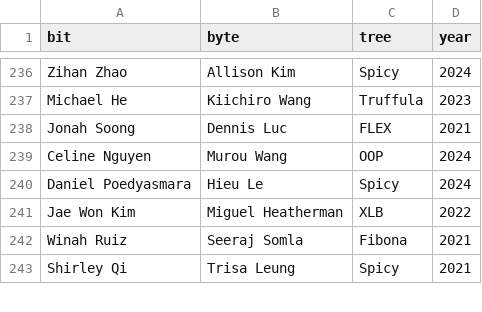
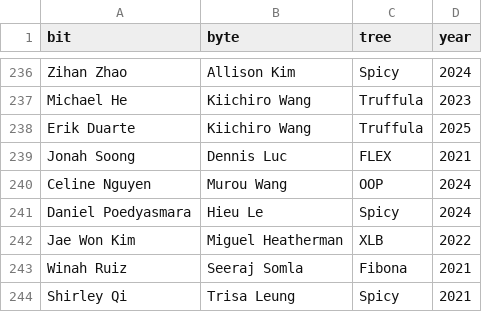
Before and after one commit to LemonCut/bit-byte-tree-viewer, a CSV file: src/data/connections.csv, drawn as a sheet; only a part is shown, gaps mark what is left out; the diff names each change by its address in the sheet, - before the commit and + after, or states it on an @@ line.

Commit message:
Fix: Erik Duarte adopted by Kiichiro Wang

```diff
--- a/src/data/connections.csv
+++ b/src/data/connections.csv
+row 238: Erik Duarte | Kiichiro Wang | Truffula | 2025
```
